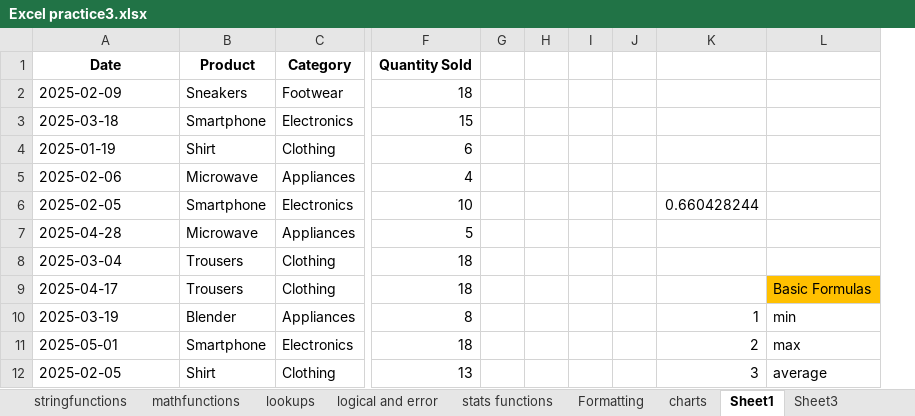
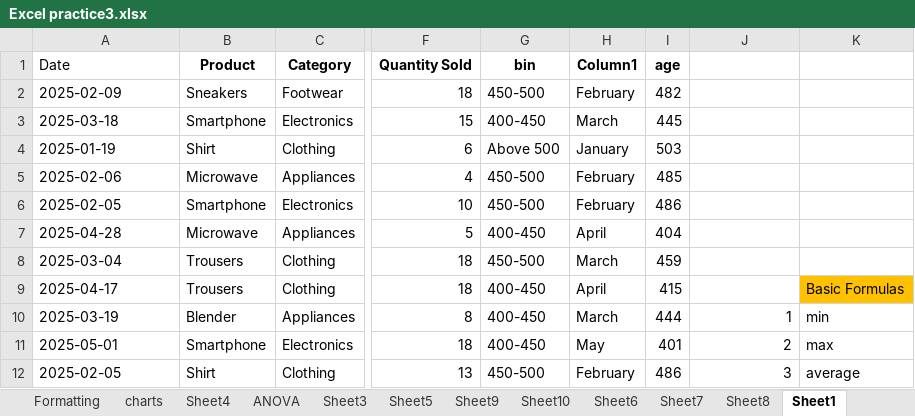
Before and after one commit to GollaSanthosh123/DA, an Excel workbook: Excel practice3.xlsx, sheet Sheet1, drawn as a sheet; only a part is shown, gaps mark what is left out; values as stored, in another font and other column widths than the file's, no borders; table styles not drawn; removed rows and columns are numbered as before the commit, all else as after; the diff names each change by its address in the sheet, - before the commit and + after, or states it on an @@ line.

```diff
--- a/Excel practice3.xlsx (sheet Sheet1)
+++ b/Excel practice3.xlsx (sheet Sheet1)
+sheet tab: Sheet4
+sheet tab: ANOVA
+sheet tab: Sheet5
+sheet tab: Sheet9
+sheet tab: Sheet10
+sheet tab: Sheet6
+sheet tab: Sheet7
+sheet tab: Sheet8
@@ sheet tab order changed: Formatting | charts | Sheet4 | ANOVA | Sheet3 | Sheet5 | Sheet9 | Sheet10 | Sheet6 | Sheet7 | Sheet8 | Sheet1 @@
-column G, empty
-column H, empty
-column I, empty
-column J, empty
+column G (bin), rows 2-12: 450-500 | 400-450 | Above 500 | 450-500 | 450-500 | 400-450 | 450-500 | 400-450 | 400-450 | 400-450 | 450-500
+column H (Column1), rows 2-12: February | March | January | February | February | April | March | April | March | May | February
+column I (age), rows 2-12: 482 | 445 | 503 | 485 | 486 | 404 | 459 | 415 | 444 | 401 | 486
@@ A1 bold: on → off, alignment: center → left @@
-J6: 0.660428244
+J6: (empty)
```
Also changed, not shown: sheet Sheet3, sheet datefunctions, sheet lookups, sheet mathfunctions, sheet logical and error, sheet stats functions, 2 more sheets, other sheet tabs, formulas that keep their value, charts or pictures.
